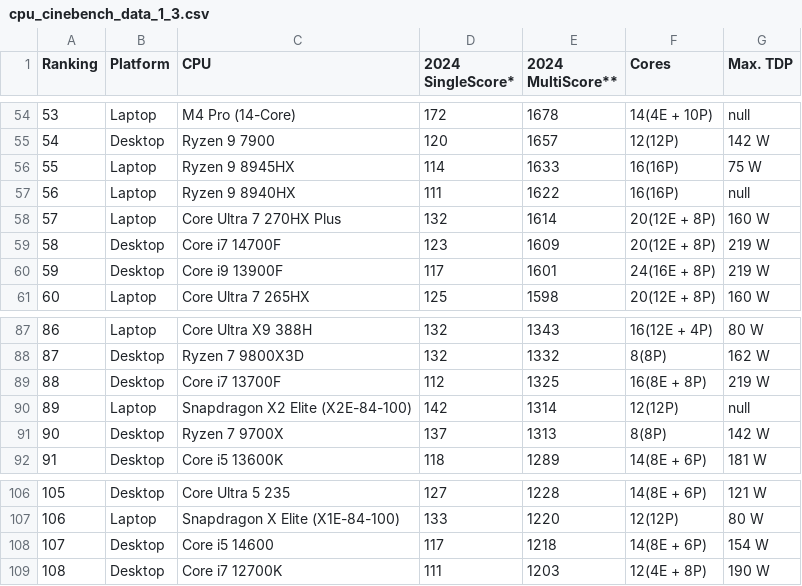
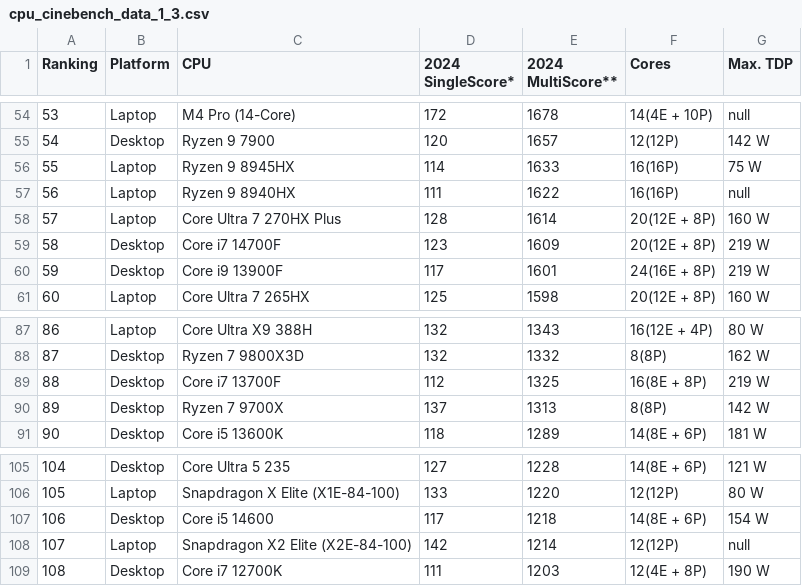
Before and after one commit to tackeyxy/cpu_benchmark_data, a CSV file: cpu_cinebench_data_1_3.csv, drawn as a sheet; only a part is shown, gaps mark what is left out; removed rows and columns are numbered as before the commit, all else as after; the diff names each change by its address in the sheet, - before the commit and + after, or states it on an @@ line.

```diff
--- a/cpu_cinebench_data_1_3.csv
+++ b/cpu_cinebench_data_1_3.csv
-D58 (2024 SingleScore*): 132
+D58 (2024 SingleScore*): 128
-row 90: 89 | Laptop | Snapdragon X2 Elite (X2E-84-100) | 142 | 1314 | 12(12P) | null
@@ column A (Ranking) renumbered between rows 90 and 107 @@
+row 108: 107 | Laptop | Snapdragon X2 Elite (X2E-84-100) | 142 | 1214 | 12(12P) | null
```
Also changed, not shown: 1 other file.
